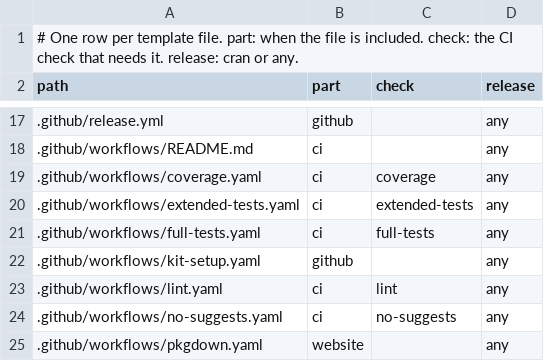
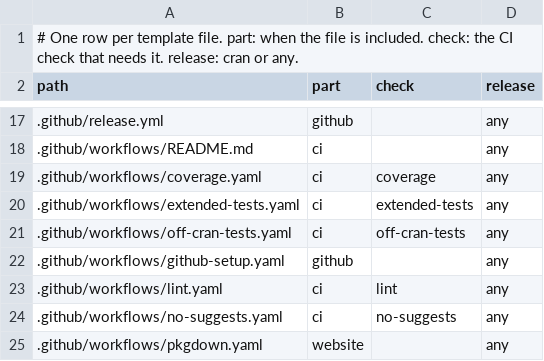
Before and after one commit to insightsurge/launchR, a TSV file: lists/files.tsv, drawn as a sheet; only a part is shown, gaps mark what is left out.

```diff
--- a/lists/files.tsv
+++ b/lists/files.tsv
@@ -20,4 +20,4 @@ path	part	check	release
 .github/workflows/extended-tests.yaml	ci	extended-tests	any
-.github/workflows/full-tests.yaml	ci	full-tests	any
-.github/workflows/kit-setup.yaml	github		any
+.github/workflows/off-cran-tests.yaml	ci	off-cran-tests	any
+.github/workflows/github-setup.yaml	github		any
 .github/workflows/lint.yaml	ci	lint	any
```
Also changed, not shown: lists/checklists.tsv, lists/checks.tsv, 45 other files.
